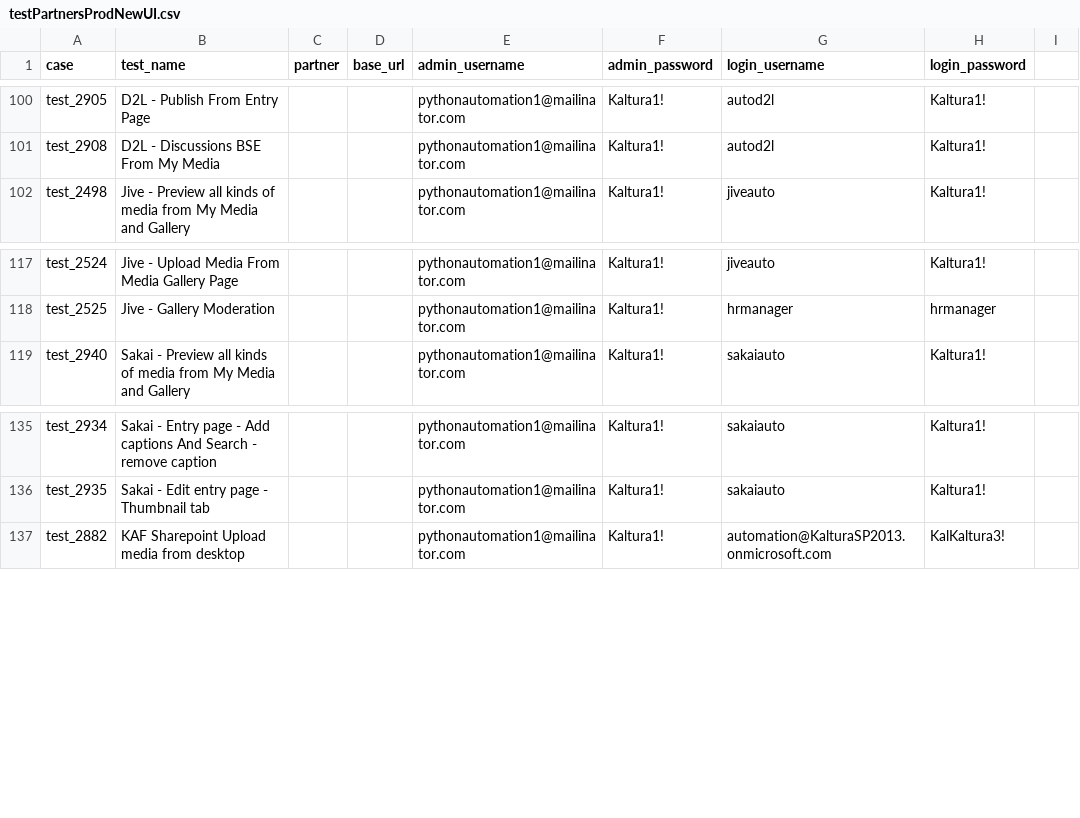
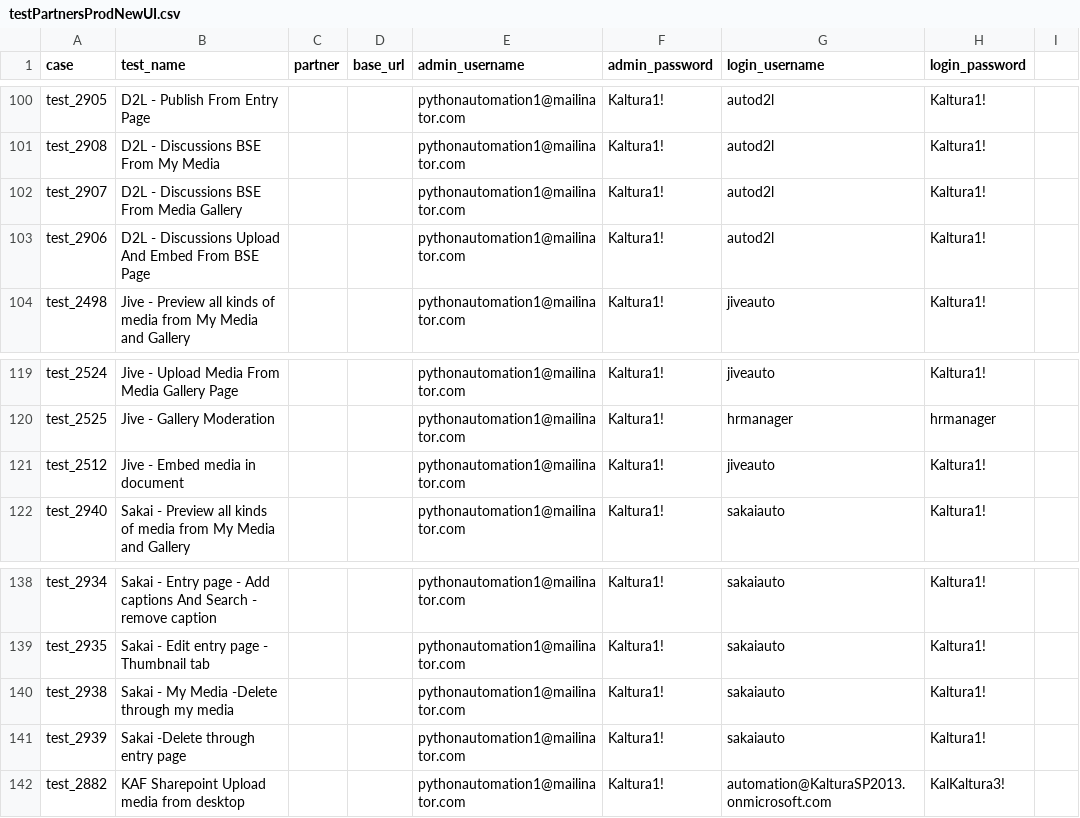
Before and after one commit to NadyaDi/kms-automation, a CSV file: web/ini/testPartnersProdNewUI.csv, drawn as a sheet; only a part is shown, gaps mark what is left out.

Commit message:
Update test set

```diff
--- a/web/ini/testPartnersProdNewUI.csv
+++ b/web/ini/testPartnersProdNewUI.csv
@@ -101,2 +101,4 @@ test_2905,D2L - Publish From Entry Page,,,pythonautomation1@mailinator.com,Kaltu
 test_2908,D2L - Discussions BSE From My Media,,,pythonautomation1@mailinator.com,Kaltura1!,autod2l,Kaltura1!,
+test_2907,D2L - Discussions BSE From Media Gallery,,,pythonautomation1@mailinator.com,Kaltura1!,autod2l,Kaltura1!,
+test_2906,D2L - Discussions Upload And Embed From BSE Page,,,pythonautomation1@mailinator.com,Kaltura1!,autod2l,Kaltura1!,
 test_2498,Jive - Preview all kinds of media from My Media and Gallery,,,pythonautomation1@mailinator.com,Kaltura1!,jiveauto,Kaltura1!,
@@ -118,2 +120,3 @@ test_2524,Jive - Upload Media From Media Gallery Page,,,pythonautomation1@mailin
 test_2525,Jive - Gallery Moderation,,,pythonautomation1@mailinator.com,Kaltura1!,hrmanager,hrmanager,
+test_2512,Jive - Embed media in document,,,pythonautomation1@mailinator.com,Kaltura1!,jiveauto,Kaltura1!,
 test_2940,Sakai - Preview all kinds of media from My Media and Gallery,,,pythonautomation1@mailinator.com,Kaltura1!,sakaiauto,Kaltura1!,
@@ -136,2 +139,4 @@ test_2934,Sakai - Entry page - Add captions And Search - remove caption,,,python
 test_2935,Sakai - Edit entry page - Thumbnail tab ,,,pythonautomation1@mailinator.com,Kaltura1!,sakaiauto,Kaltura1!,
+test_2938,Sakai - My Media -Delete through my media,,,pythonautomation1@mailinator.com,Kaltura1!,sakaiauto,Kaltura1!,
+test_2939,Sakai  -Delete through entry page,,,pythonautomation1@mailinator.com,Kaltura1!,sakaiauto,Kaltura1!,
 test_2882,KAF Sharepoint Upload media from desktop,,,pythonautomation1@mailinator.com,Kaltura1!,automation@KalturaSP2013.onmicrosoft.com,KalKaltura3!,
```
Also changed, not shown: web/ini/testPartnersTestingNewUI.csv, web/ini/testSet.csv.
